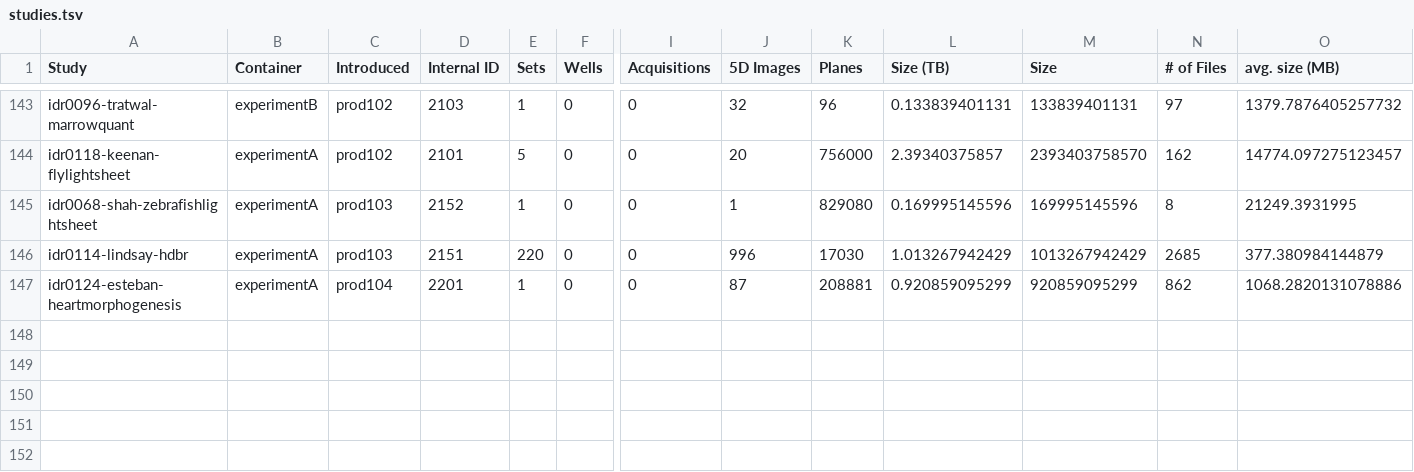
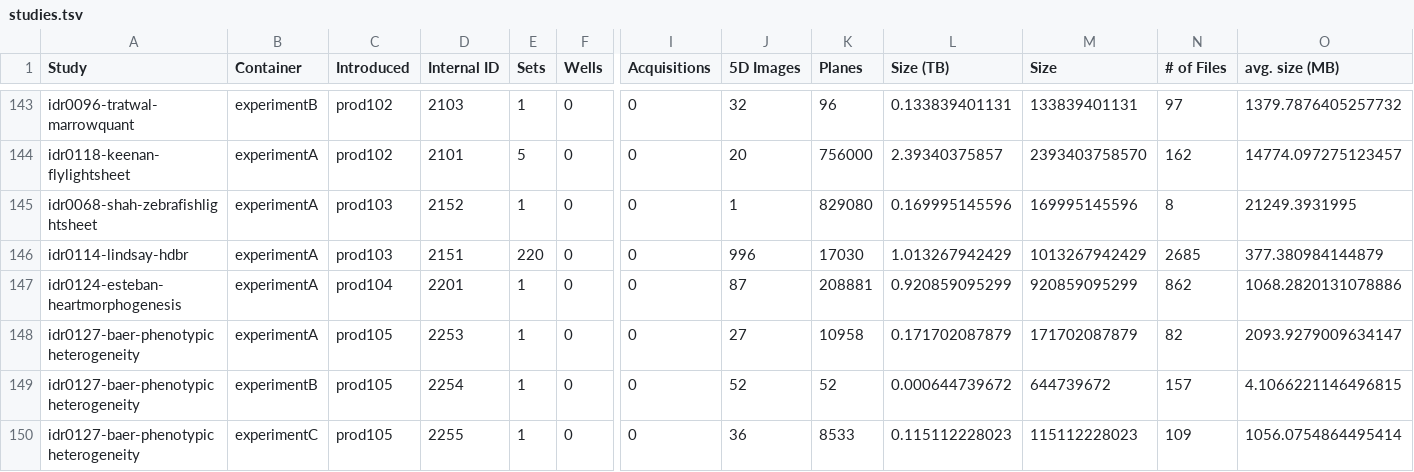
Before and after one commit to IDR/idr.openmicroscopy.org, a TSV file: _data/studies.tsv, drawn as a sheet; only a part is shown, gaps mark what is left out; rows hold the shown columns only; the diff names each change by its address in the sheet, - before the commit and + after, or states it on an @@ line.

Commit message:
Add statistics for new idr0127 study
Includes the new Sample Type column

```diff
--- a/_data/studies.tsv
+++ b/_data/studies.tsv
+row 148: idr0127-baer-phenotypicheterogeneity | experimentA | prod105 | 2253 | 1 | 0 | 0 | 27 | 10958 | 0.171702087879 | 171702087879 | 82 | 2093.9279009634147
+row 149: idr0127-baer-phenotypicheterogeneity | experimentB | prod105 | 2254 | 1 | 0 | 0 | 52 | 52 | 0.000644739672 | 644739672 | 157 | 4.1066221146496815
+row 150: idr0127-baer-phenotypicheterogeneity | experimentC | prod105 | 2255 | 1 | 0 | 0 | 36 | 8533 | 0.115112228023 | 115112228023 | 109 | 1056.0754864495414
```
